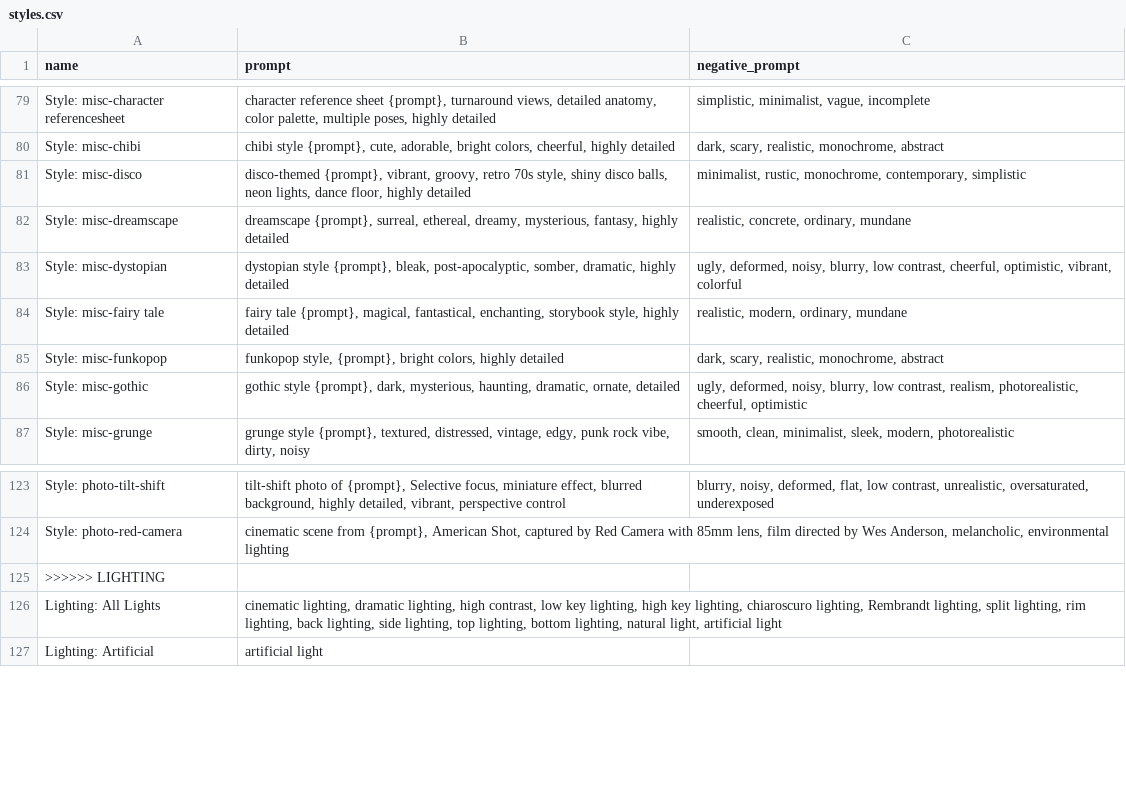
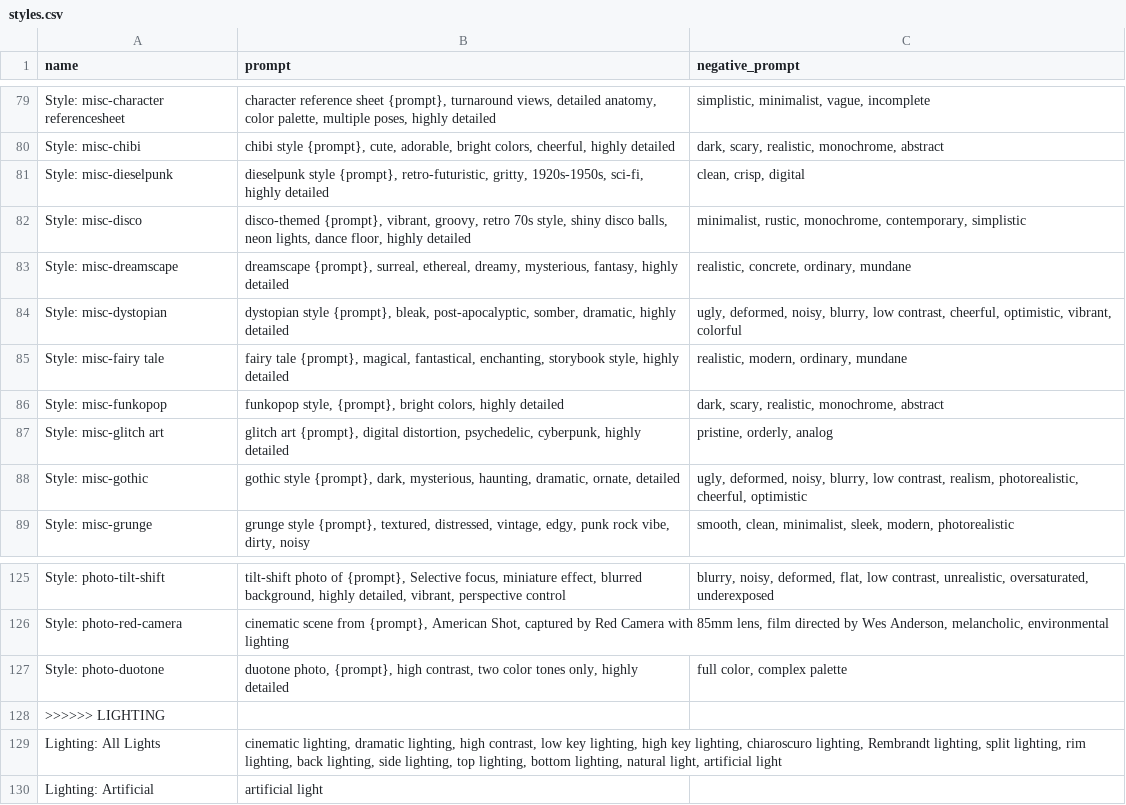
Before and after one commit to runew0lf/Styles, a CSV file: styles.csv, drawn as a sheet; only a part is shown, gaps mark what is left out; the diff names each change by its address in the sheet, - before the commit and + after, or states it on an @@ line.

Commit message:
added dieselpunk, duotone and glitch style

```diff
--- a/styles.csv
+++ b/styles.csv
+row 81: Style: misc-dieselpunk | dieselpunk style {prompt}, retro-futuristic, gritty, 1920s-1950s, sci-fi, highly detailed | clean, crisp, digital
+row 87: Style: misc-glitch art | glitch art {prompt}, digital distortion, psychedelic, cyberpunk, highly detailed | pristine, orderly, analog
+row 127: Style: photo-duotone | duotone photo, {prompt}, high contrast, two color tones only, highly detailed | full color, complex palette
```
